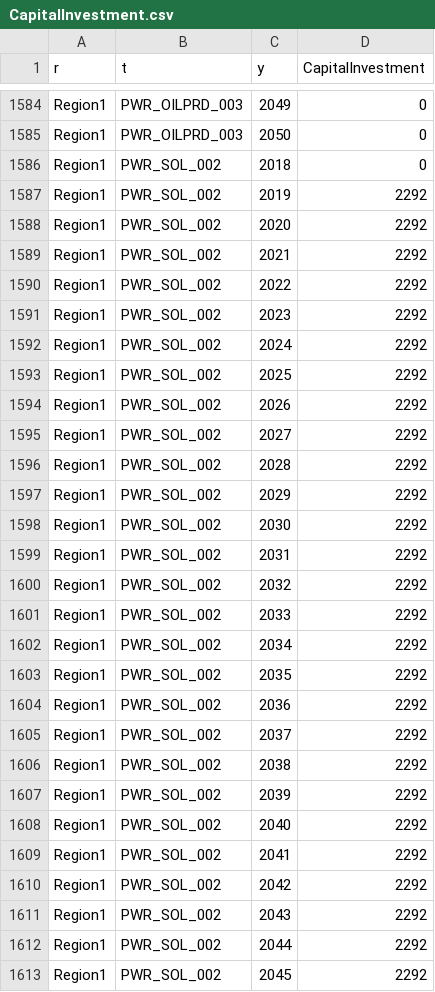
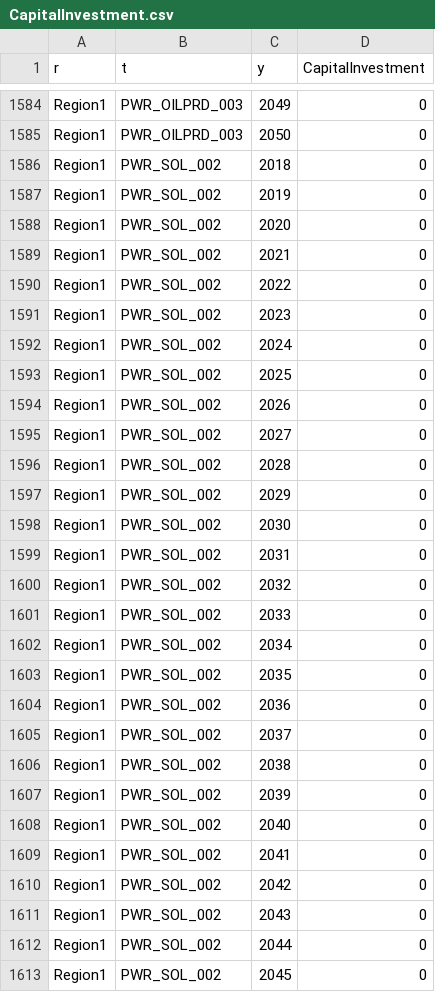
Before and after one commit to KTH-dESA/unescap, a CSV file: dashboard/Data/BAU/CapitalInvestment.csv, drawn as a sheet; only a part is shown, gaps mark what is left out; the diff covers the shown part only.

```diff
--- a/dashboard/Data/BAU/CapitalInvestment.csv
+++ b/dashboard/Data/BAU/CapitalInvestment.csv
@@ -1586,28 +1586,28 @@ r,t,y,CapitalInvestment
 "Region1","PWR_SOL_002",2018,0
-"Region1","PWR_SOL_002",2019,2292
-"Region1","PWR_SOL_002",2020,2292
-"Region1","PWR_SOL_002",2021,2292
-"Region1","PWR_SOL_002",2022,2292
-"Region1","PWR_SOL_002",2023,2292
-"Region1","PWR_SOL_002",2024,2292
-"Region1","PWR_SOL_002",2025,2292
-"Region1","PWR_SOL_002",2026,2292
-"Region1","PWR_SOL_002",2027,2292
-"Region1","PWR_SOL_002",2028,2292
-"Region1","PWR_SOL_002",2029,2292
-"Region1","PWR_SOL_002",2030,2292
-"Region1","PWR_SOL_002",2031,2292
-"Region1","PWR_SOL_002",2032,2292
-"Region1","PWR_SOL_002",2033,2292
-"Region1","PWR_SOL_002",2034,2292
-"Region1","PWR_SOL_002",2035,2292
-"Region1","PWR_SOL_002",2036,2292
-"Region1","PWR_SOL_002",2037,2292
-"Region1","PWR_SOL_002",2038,2292
-"Region1","PWR_SOL_002",2039,2292
-"Region1","PWR_SOL_002",2040,2292
-"Region1","PWR_SOL_002",2041,2292
-"Region1","PWR_SOL_002",2042,2292
-"Region1","PWR_SOL_002",2043,2292
-"Region1","PWR_SOL_002",2044,2292
-"Region1","PWR_SOL_002",2045,2292
+"Region1","PWR_SOL_002",2019,0
+"Region1","PWR_SOL_002",2020,0
+"Region1","PWR_SOL_002",2021,0
+"Region1","PWR_SOL_002",2022,0
+"Region1","PWR_SOL_002",2023,0
+"Region1","PWR_SOL_002",2024,0
+"Region1","PWR_SOL_002",2025,0
+"Region1","PWR_SOL_002",2026,0
+"Region1","PWR_SOL_002",2027,0
+"Region1","PWR_SOL_002",2028,0
+"Region1","PWR_SOL_002",2029,0
+"Region1","PWR_SOL_002",2030,0
+"Region1","PWR_SOL_002",2031,0
+"Region1","PWR_SOL_002",2032,0
+"Region1","PWR_SOL_002",2033,0
+"Region1","PWR_SOL_002",2034,0
+"Region1","PWR_SOL_002",2035,0
+"Region1","PWR_SOL_002",2036,0
+"Region1","PWR_SOL_002",2037,0
+"Region1","PWR_SOL_002",2038,0
+"Region1","PWR_SOL_002",2039,0
+"Region1","PWR_SOL_002",2040,0
+"Region1","PWR_SOL_002",2041,0
+"Region1","PWR_SOL_002",2042,0
+"Region1","PWR_SOL_002",2043,0
+"Region1","PWR_SOL_002",2044,0
+"Region1","PWR_SOL_002",2045,0
```
Also changed, not shown: 95 edited cells elsewhere in this file, dashboard/Data/BAU/TotalCapacityAnnual.csv, dashboard/Data/Current Policies/CapitalInvestment.csv, 15 other files.
